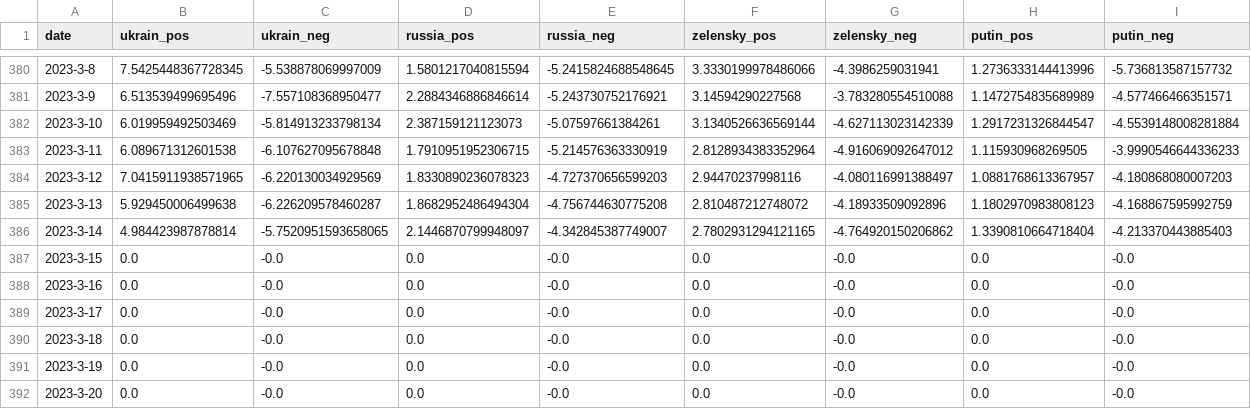
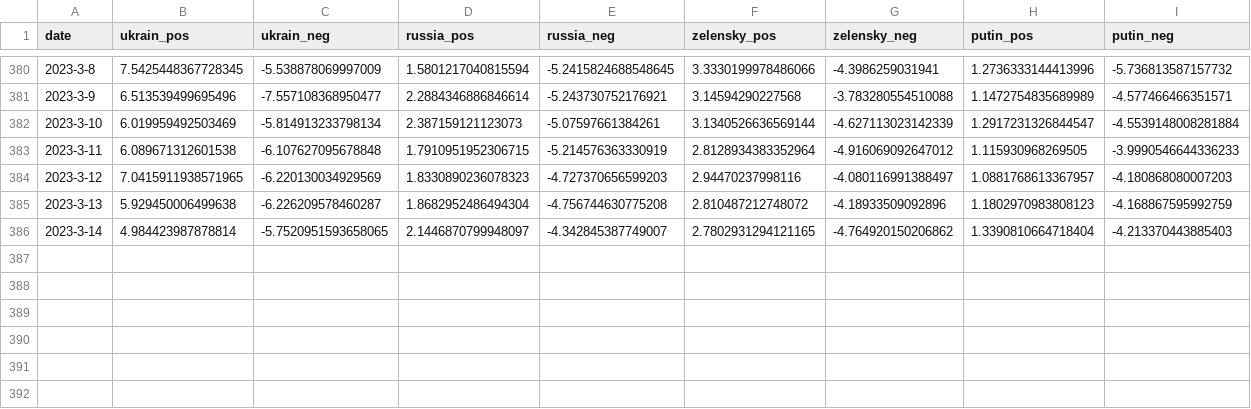
Before and after one commit to alexdrk14/RussiaUkraineWar, a CSV file: data/daily_sentiment.csv, drawn as a sheet; only a part is shown, gaps mark what is left out; the diff names each change by its address in the sheet, - before the commit and + after, or states it on an @@ line.

```diff
--- a/data/daily_sentiment.csv
+++ b/data/daily_sentiment.csv
-row 387: 2023-3-15 | 0.0 | -0.0 | 0.0 | -0.0 | 0.0 | -0.0 | 0.0 | -0.0
-row 388: 2023-3-16 | 0.0 | -0.0 | 0.0 | -0.0 | 0.0 | -0.0 | 0.0 | -0.0
-row 389: 2023-3-17 | 0.0 | -0.0 | 0.0 | -0.0 | 0.0 | -0.0 | 0.0 | -0.0
-row 390: 2023-3-18 | 0.0 | -0.0 | 0.0 | -0.0 | 0.0 | -0.0 | 0.0 | -0.0
-row 391: 2023-3-19 | 0.0 | -0.0 | 0.0 | -0.0 | 0.0 | -0.0 | 0.0 | -0.0
-row 392: 2023-3-20 | 0.0 | -0.0 | 0.0 | -0.0 | 0.0 | -0.0 | 0.0 | -0.0
```
Also changed, not shown: data/daily_stats.csv, data/suspension.csv.
